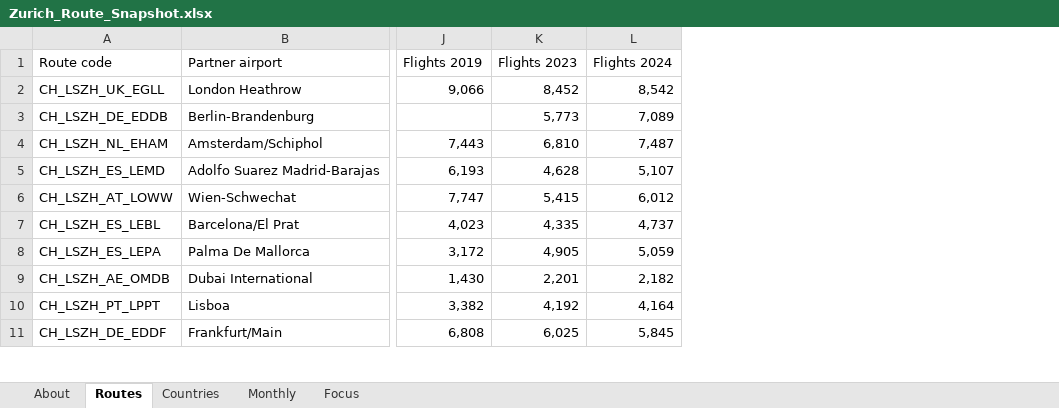
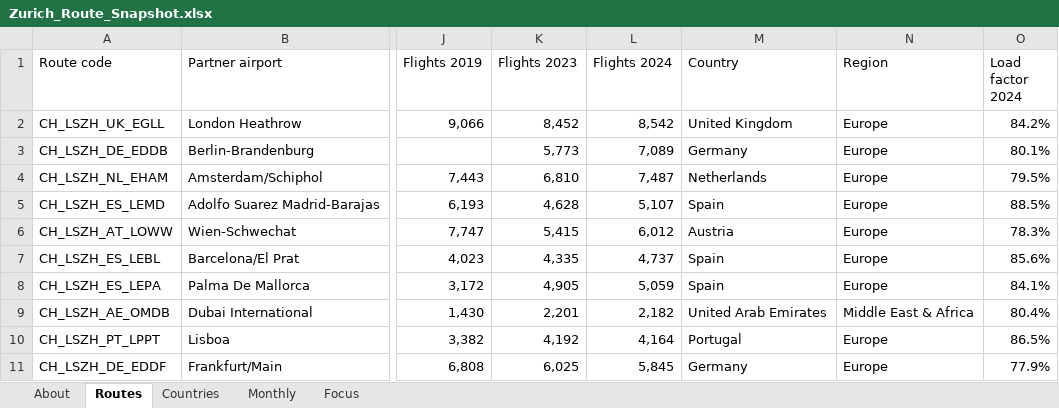
Before and after one commit to nurdanikbals5-collab/zurich-route-snapshot, an Excel workbook: excel/Zurich_Route_Snapshot.xlsx, sheet Routes, drawn as a sheet; only a part is shown, gaps mark what is left out; values as stored, in another font and other column widths than the file's, no borders; table styles not drawn; the diff names each change by its address in the sheet, - before the commit and + after, or states it on an @@ line.

Commit message:
Routes: Country and Region (XLOOKUP), Load factor 2024

```diff
--- a/excel/Zurich_Route_Snapshot.xlsx (sheet Routes)
+++ b/excel/Zurich_Route_Snapshot.xlsx (sheet Routes)
+column M (Country), rows 2-11: United Kingdom | Germany | Netherlands | Spain | Austria | Spain | Spain | United Arab Emirates | Portugal | Germany
+column N (Region), rows 2-11: Europe | Europe | Europe | Europe | Europe | Europe | Europe | Middle East & Africa | Europe | Europe
+column O (Load factor 2024), rows 2-11: 84.2% | 80.1% | 79.5% | 88.5% | 78.3% | 85.6% | 84.1% | 80.4% | 86.5% | 77.9%
```
